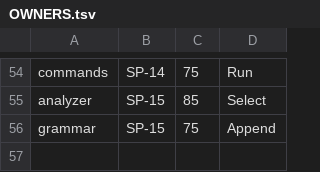
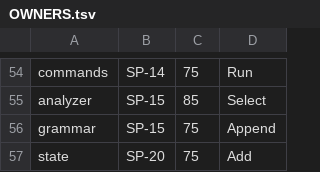
Before and after one commit to AidanHT/qompack, a TSV file: plans/OWNERS.tsv, drawn as a sheet; only a part is shown, gaps mark what is left out.

Commit message:
chore(plans): record internal/state ownership in OWNERS.tsv
A package on disk with no row fails TestV1_StubGraphIsInertAndOwned. Floor 75 is
00-ARCHITECTURE.md 6.4's default.

Refs: SP-20 M2-01

```diff
--- a/plans/OWNERS.tsv
+++ b/plans/OWNERS.tsv
@@ -56 +56,2 @@ analyzer	SP-15	85	Select
 grammar	SP-15	75	Append
+state	SP-20	75	Add
```
